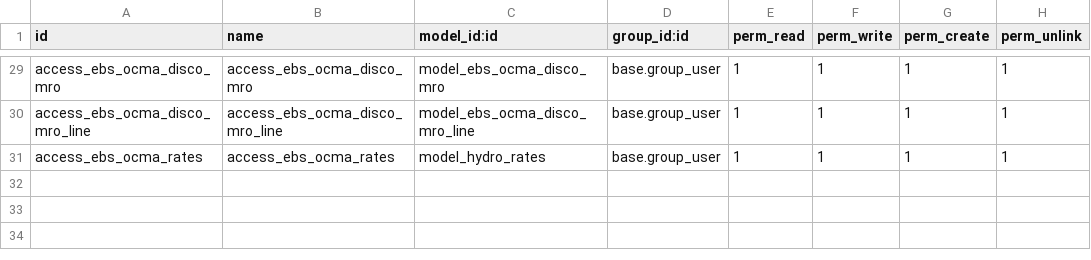
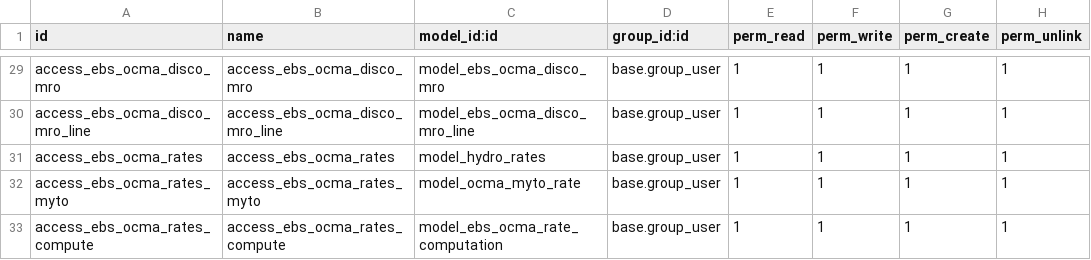
Before and after one commit to dunmi9791/nbet_ocma_15, a CSV file: ebs_ocma/security/ir.model.access.csv, drawn as a sheet; only a part is shown, gaps mark what is left out.

Commit message:
rates

```diff
--- a/ebs_ocma/security/ir.model.access.csv
+++ b/ebs_ocma/security/ir.model.access.csv
@@ -31 +31,3 @@ access_ebs_ocma_disco_mro_line,access_ebs_ocma_disco_mro_line,model_ebs_ocma_dis
 access_ebs_ocma_rates,access_ebs_ocma_rates,model_hydro_rates,base.group_user,1,1,1,1
+access_ebs_ocma_rates_myto,access_ebs_ocma_rates_myto,model_ocma_myto_rate,base.group_user,1,1,1,1
+access_ebs_ocma_rates_compute,access_ebs_ocma_rates_compute,model_ebs_ocma_rate_computation,base.group_user,1,1,1,1
```
Also changed, not shown: 11 other files.
